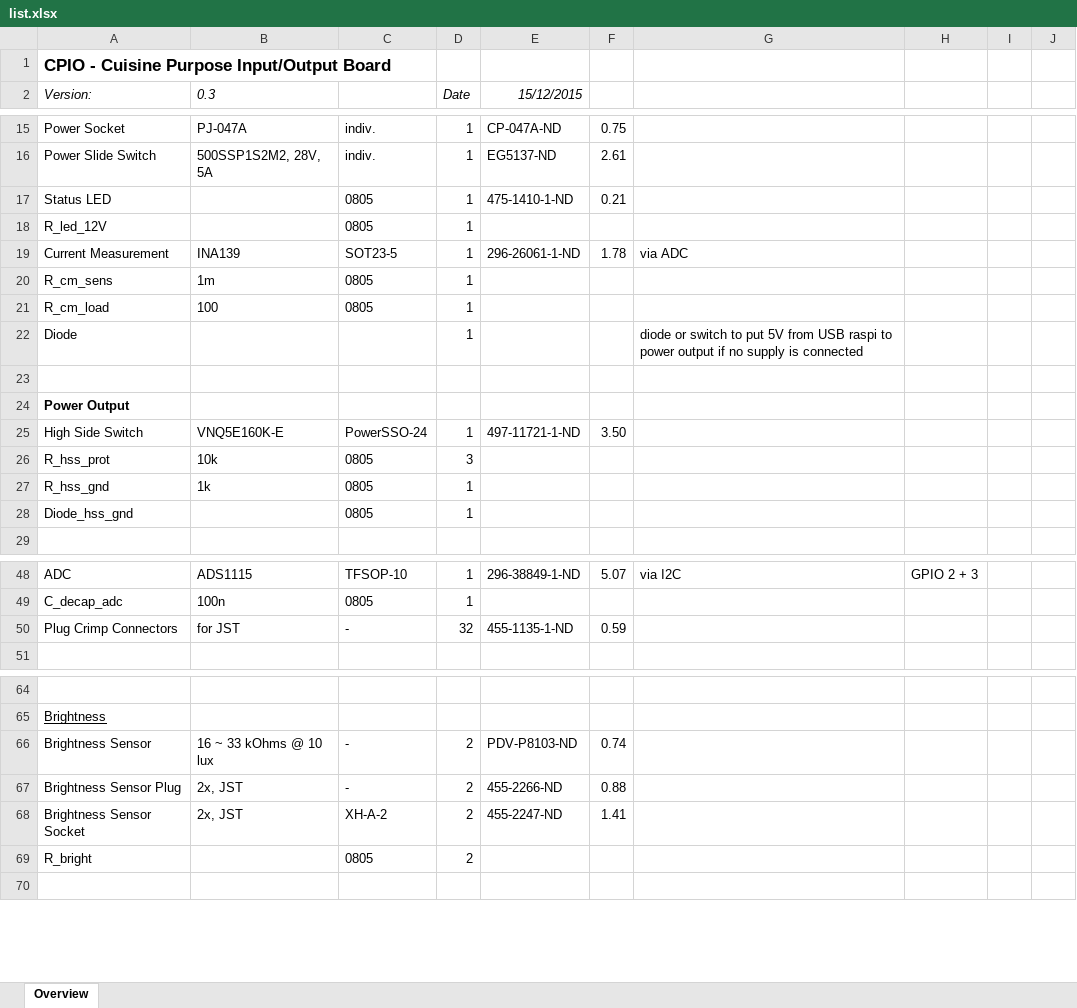
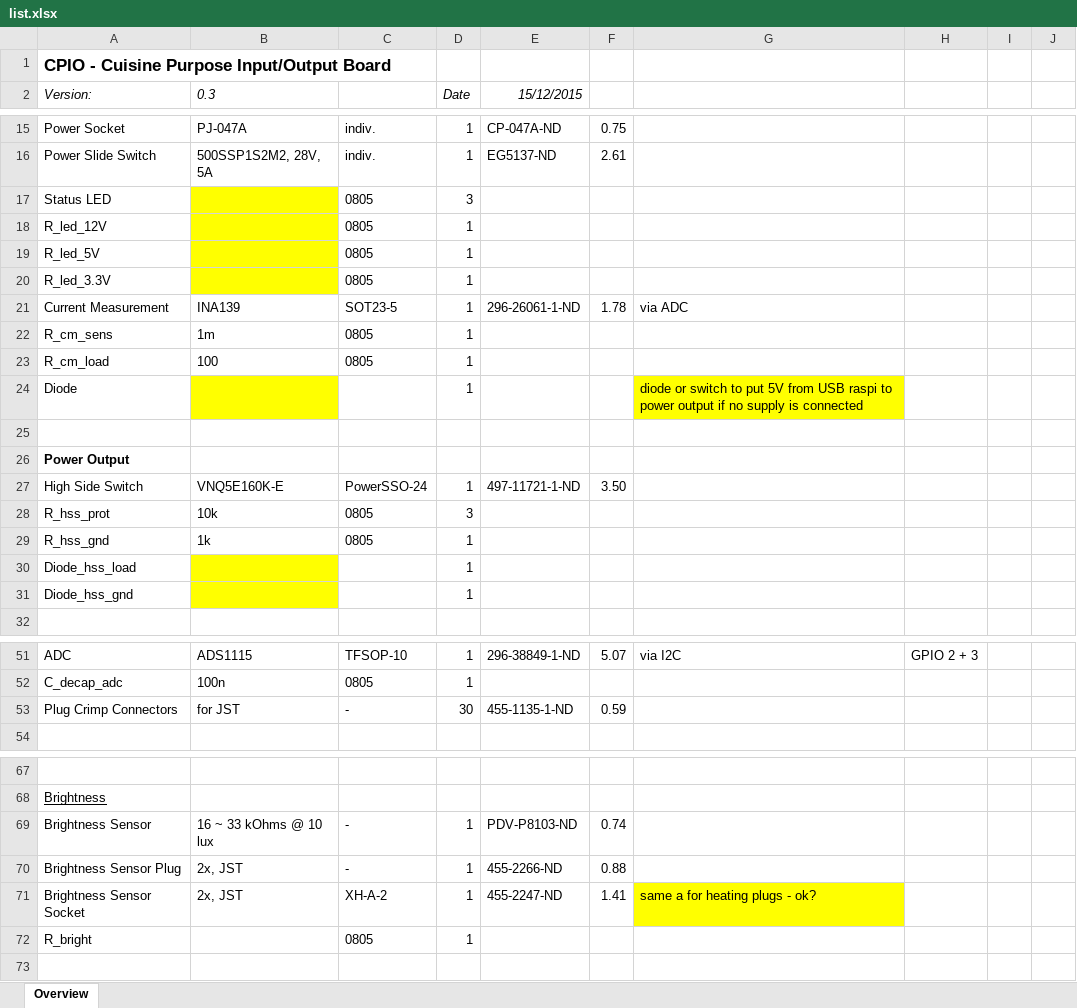
Before and after one commit to schmidlorenz/cpio, an Excel workbook: cpio-pcb/components/list.xlsx, sheet Overview, drawn as a sheet; only a part is shown, gaps mark what is left out; values as stored, in another font and other column widths than the file's, no borders; addresses are those after the commit; the diff covers the shown part only; the diff names each change by its address in the sheet, - before the commit and + after, or states it on an @@ line.

```diff
--- a/cpio-pcb/components/list.xlsx (sheet Overview)
+++ b/cpio-pcb/components/list.xlsx (sheet Overview)
-B17:B18 fill: none
+B17:B18 fill: #FFFF00
-D17 (Date): 1
+D17 (Date): 3
-E17 (15/12/2015): 475-1410-1-ND
+E17 (15/12/2015): (empty)
-F17: 0.21
+F17: (empty)
+row 19: R_led_5V |  | 0805 | 1
+row 20: R_led_3.3V |  | 0805 | 1
-B24 fill: none
+B24 fill: #FFFF00
-G24 fill: none
+G24 fill: #FFFF00
+row 30: Diode_hss_load |  |  | 1
-B31 fill: none
+B31 fill: #FFFF00
-C31: 0805
+C31: (empty)
-D53 (Date): 32
+D53 (Date): 30
-D69:D72 (Date): 2
+D69:D72 (Date): 1
-G71: (empty)
+G71: same a for heating plugs - ok?
-G71 fill: none
+G71 fill: #FFFF00
```
Also changed, not shown: 1 edited cell elsewhere in this sheet, 2 other files.
